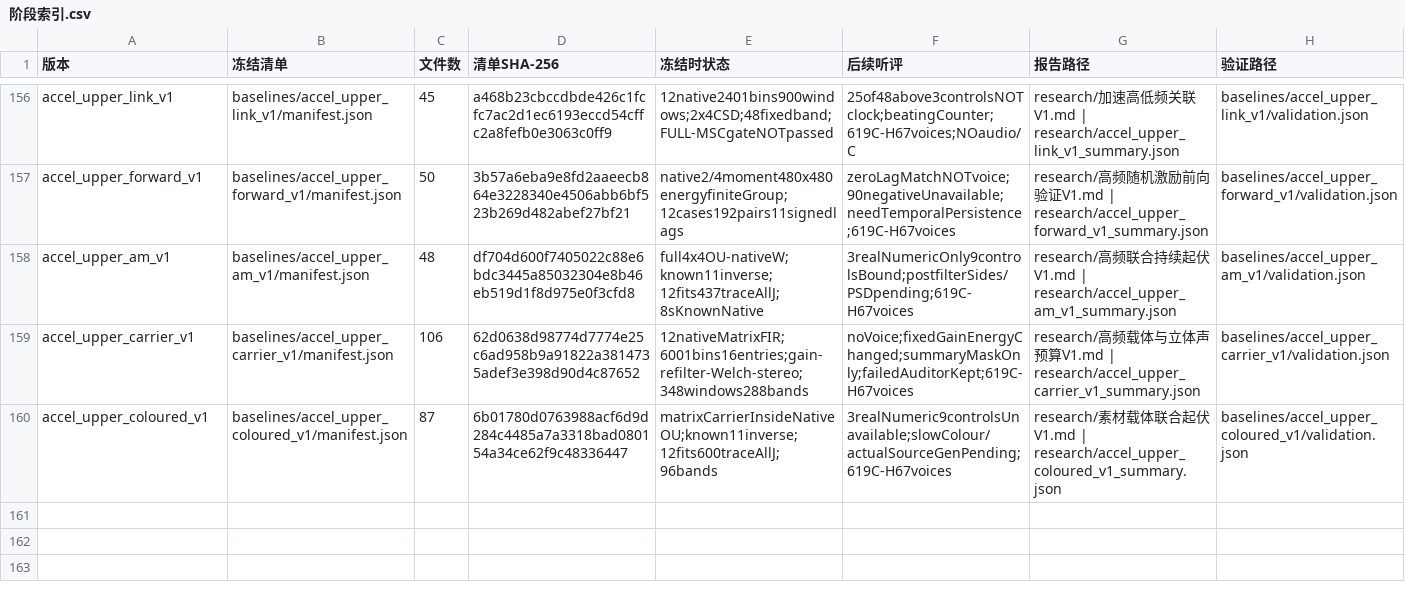
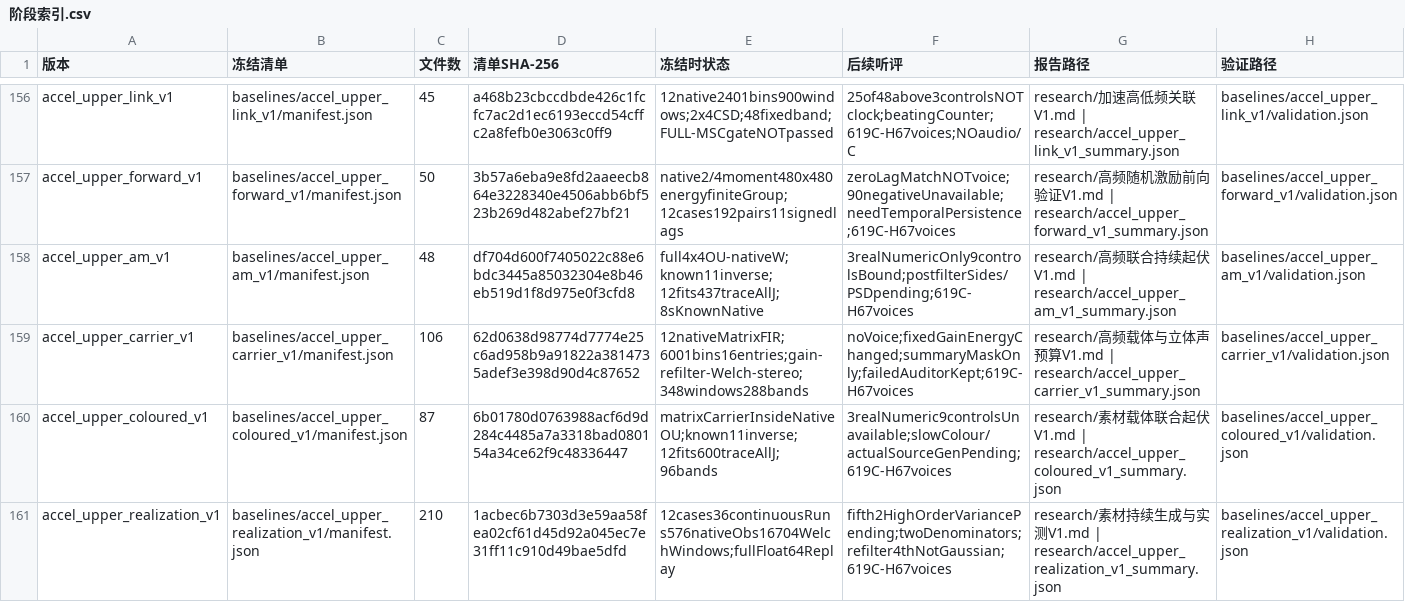
Before and after one commit to Kidrage/VehicleSoundLab, a CSV file: handoff/阶段索引.csv, drawn as a sheet; only a part is shown, gaps mark what is left out; the diff names each change by its address in the sheet, - before the commit and + after, or states it on an @@ line.

Commit message:
research: verify continuous source carrier realizations and finite observations

```diff
--- a/handoff/阶段索引.csv
+++ b/handoff/阶段索引.csv
+row 161: accel_upper_realization_v1 | baselines/accel_upper_realization_v1/manifest.json | 210 | 1acbec6b7303d3e59aa58fea02cf61d45d92a045ec7e31ff11c910d49bae5dfd | 12cases36continuousRuns576nativeObs16704WelchWindows;fullFloat64Replay | fifth2HighOrderVariancePending;twoDenominators;refilter4thNotGaussian;619C-H67voices | research/素材持续生成与实测V1.md | research/accel_upper_realization_v1_summary.json | baselines/accel_upper_realization_v1/validation.json
```
Also changed, not shown: 18 other files.
